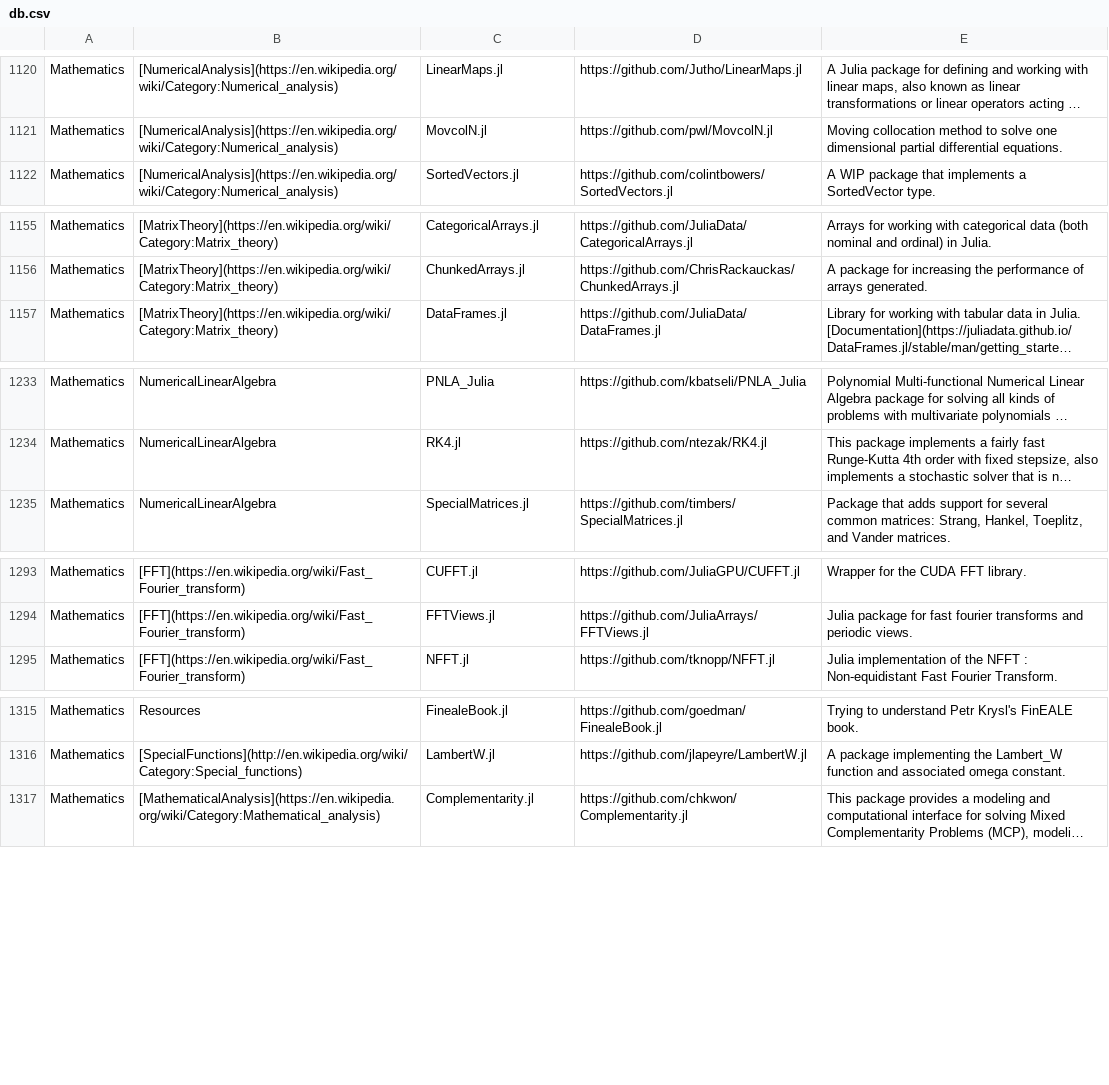
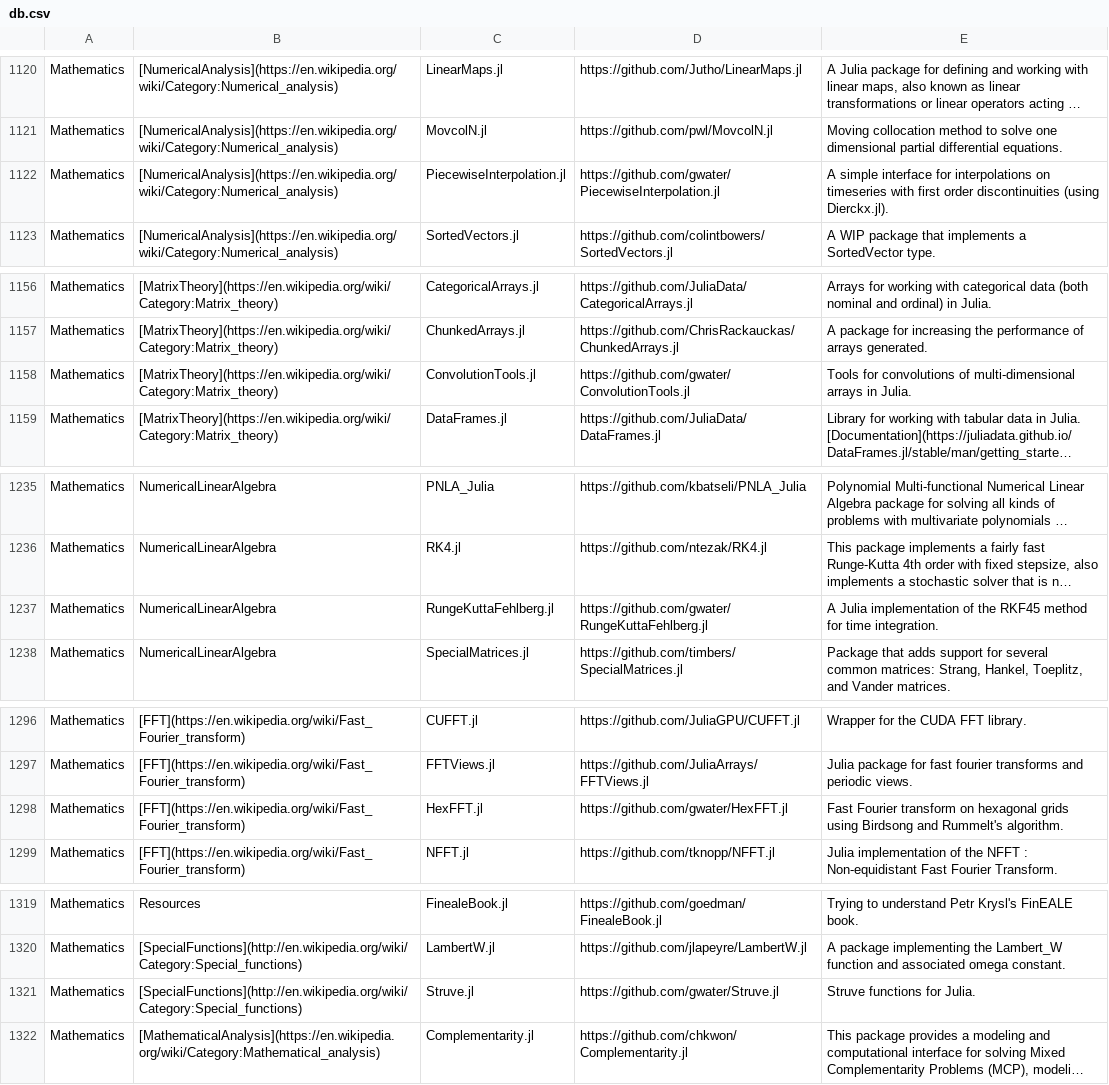
Before and after one commit to svaksha/Julia.jl, a CSV file: db.csv, drawn as a sheet; only a part is shown, gaps mark what is left out; long unchanged cells end in …; the diff names each change by its address in the sheet, - before the commit and + after, or states it on an @@ line.

Commit message:
@gwater: ConvolutionTools.jl, HexFFT.jl, Struve.jl, PiecewiseInterpolation.jl, RungeKuttaFehlberg.jl

```diff
--- a/db.csv
+++ b/db.csv
+row 1122: Mathematics | [NumericalAnalysis](https://en.wikipedia.org/wiki/Category:Numerical_analysis) | PiecewiseInterpolation.jl | https://github.com/gwater/PiecewiseInterpolation.jl | A simple interface for interpolations on timeseries with first order discontinuities (using Dierckx.jl).
+row 1158: Mathematics | [MatrixTheory](https://en.wikipedia.org/wiki/Category:Matrix_theory) | ConvolutionTools.jl | https://github.com/gwater/ConvolutionTools.jl | Tools for convolutions of multi-dimensional arrays in Julia.
+row 1237: Mathematics | NumericalLinearAlgebra | RungeKuttaFehlberg.jl | https://github.com/gwater/RungeKuttaFehlberg.jl | A Julia implementation of the RKF45 method for time integration.
+row 1298: Mathematics | [FFT](https://en.wikipedia.org/wiki/Fast_Fourier_transform) | HexFFT.jl | https://github.com/gwater/HexFFT.jl | Fast Fourier transform on hexagonal grids using Birdsong and Rummelt's algorithm.
+row 1321: Mathematics | [SpecialFunctions](http://en.wikipedia.org/wiki/Category:Special_functions) | Struve.jl | https://github.com/gwater/Struve.jl | Struve functions for Julia.
```
Also changed, not shown: 1 other file.
